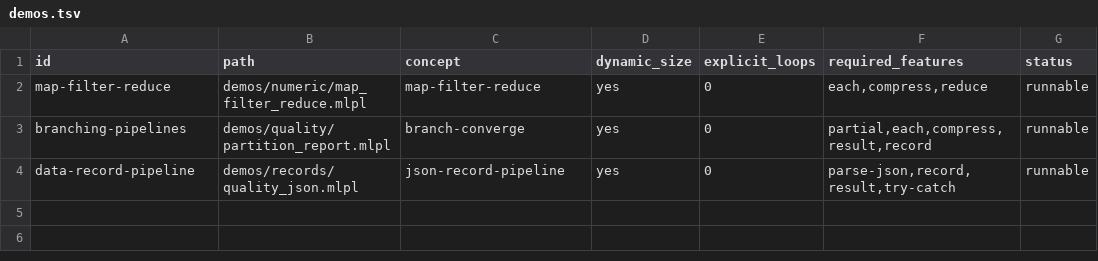
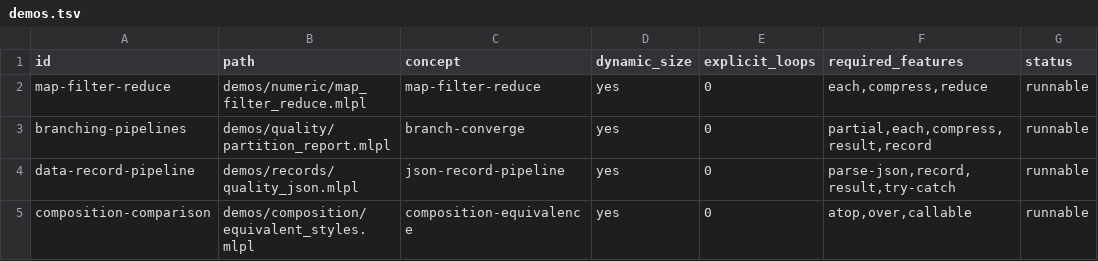
Before and after one commit to sw-ml-study/demo-functional-pipelines, a TSV file: catalog/demos.tsv, drawn as a sheet.

Commit message:
feat: compare functional composition styles
Extract reusable unary stages and prove equivalent results for direct nesting, an explicit named pipeline, and shipped atop composition across empty, singleton, boundary, negative, and duplicate inputs.

Demonstrate two-input convergence with over, preserve the original demo, and document evaluation order, readability, eager copy costs, and the boundary around variadic Ramda-style pipe values.

Checks: just composition-comparison; just check

```diff
--- a/catalog/demos.tsv
+++ b/catalog/demos.tsv
@@ -4 +4,2 @@ branching-pipelines	demos/quality/partition_report.mlpl	branch-converge	yes	0	pa
 data-record-pipeline	demos/records/quality_json.mlpl	json-record-pipeline	yes	0	parse-json,record,result,try-catch	runnable
+composition-comparison	demos/composition/equivalent_styles.mlpl	composition-equivalence	yes	0	atop,over,callable	runnable
```
Also changed, not shown: 8 other files.
